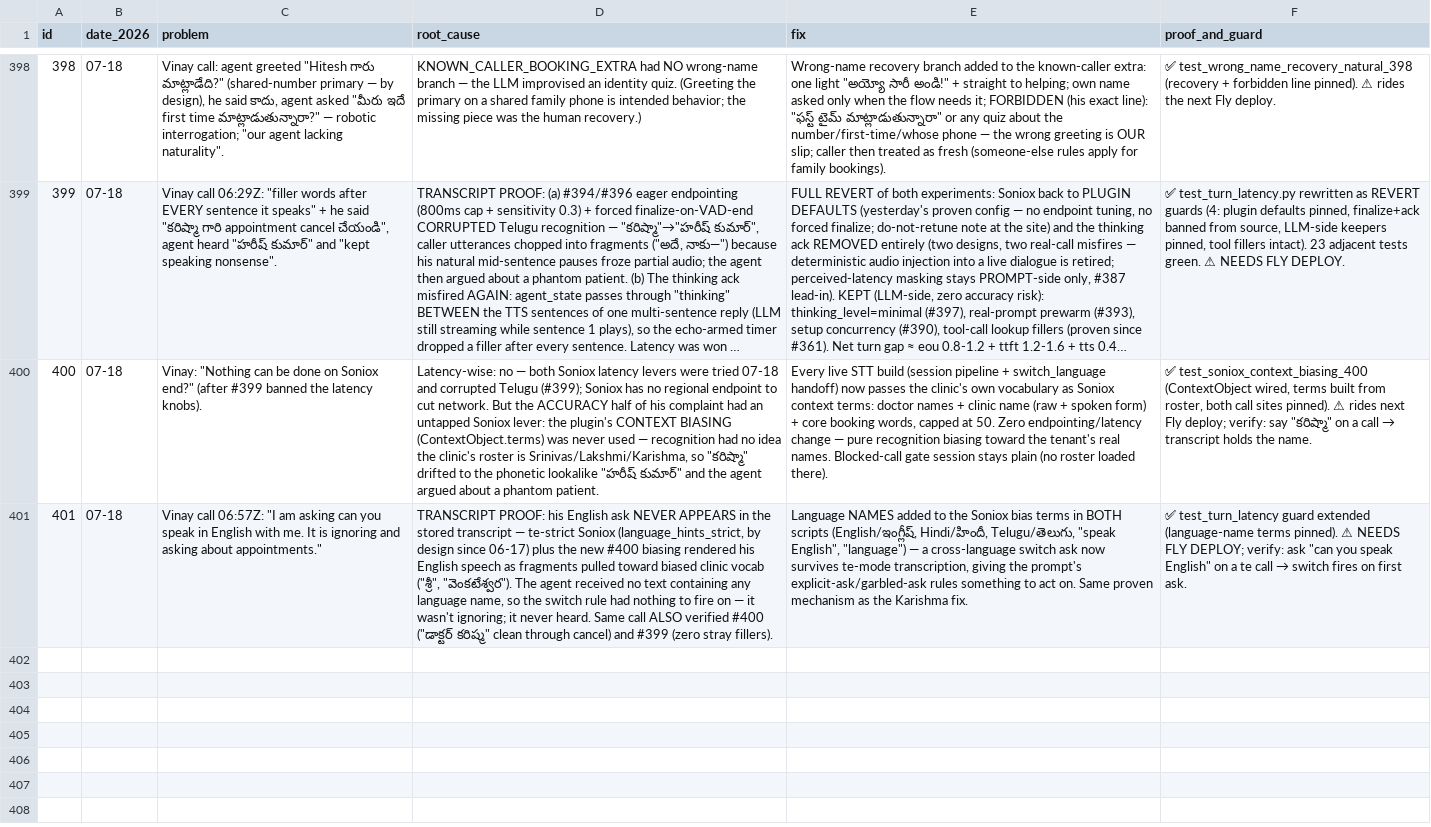
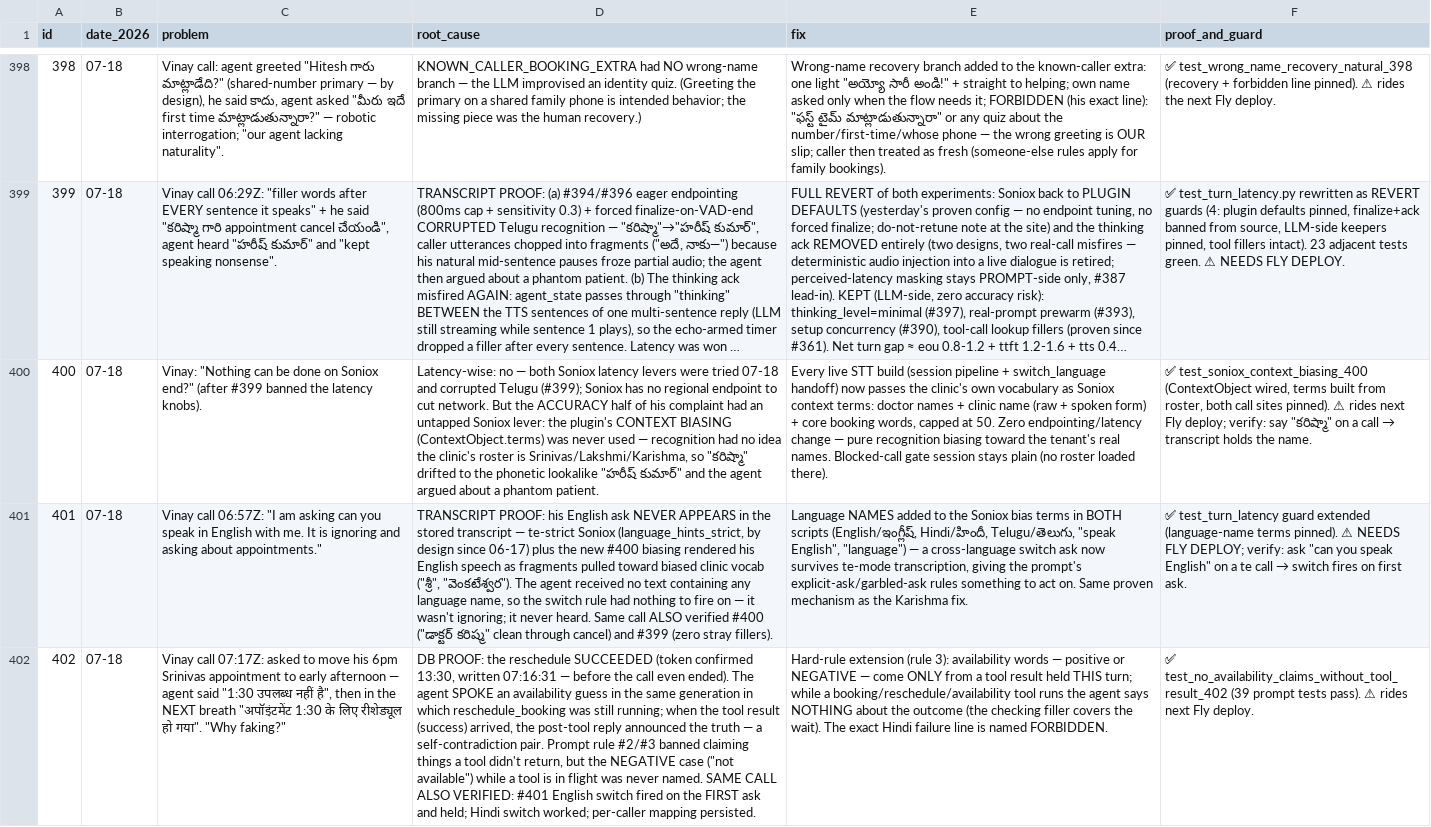
Before and after one commit to vachanam-ai/Vachanam-dev, a CSV file: docs/PROBLEMS.csv, drawn as a sheet; only a part is shown, gaps mark what is left out; long unchanged cells end in …; the diff names each change by its address in the sheet, - before the commit and + after, or states it on an @@ line.

```diff
--- a/docs/PROBLEMS.csv
+++ b/docs/PROBLEMS.csv
+row 402: 402 | 07-18 | Vinay call 07:17Z: asked to move his 6pm Srinivas appointment to early afternoon — agent said "1:30 उपलब्ध नहीं है", then in the NEXT breath "अपॉइंटमेंट 1:30 के लिए रीशेड्यूल हो गया". "Why faking?" | DB PROOF: the reschedule SUCCEEDED (token confirmed 13:30, written 07:16:31 — before the call even ended). The agent SPOKE an availability guess in the same generation in which reschedule_booking was still running; when the tool result (success) arrived, the post-tool reply announced the truth — a self-contradiction pair. Prompt rule #2/#3 banned claiming things a tool didn't return, but the NEGATIVE case ("not available") while a tool is in flight was never named. SAME CALL ALSO VERIFIED: #401 English switch fired on the FIRST ask and held; Hindi switch worked; per-caller mapping persisted. | Hard-rule extension (rule 3): availability words — positive or NEGATIVE — come ONLY from a tool result held THIS turn; while a booking/reschedule/availability tool runs the agent says NOTHING about the outcome (the checking filler covers the wait). The exact Hindi failure line is named FORBIDDEN. | ✅ test_no_availability_claims_without_tool_result_402 (39 prompt tests pass). ⚠ rides next Fly deploy.
```
Also changed, not shown: 3 other files.
